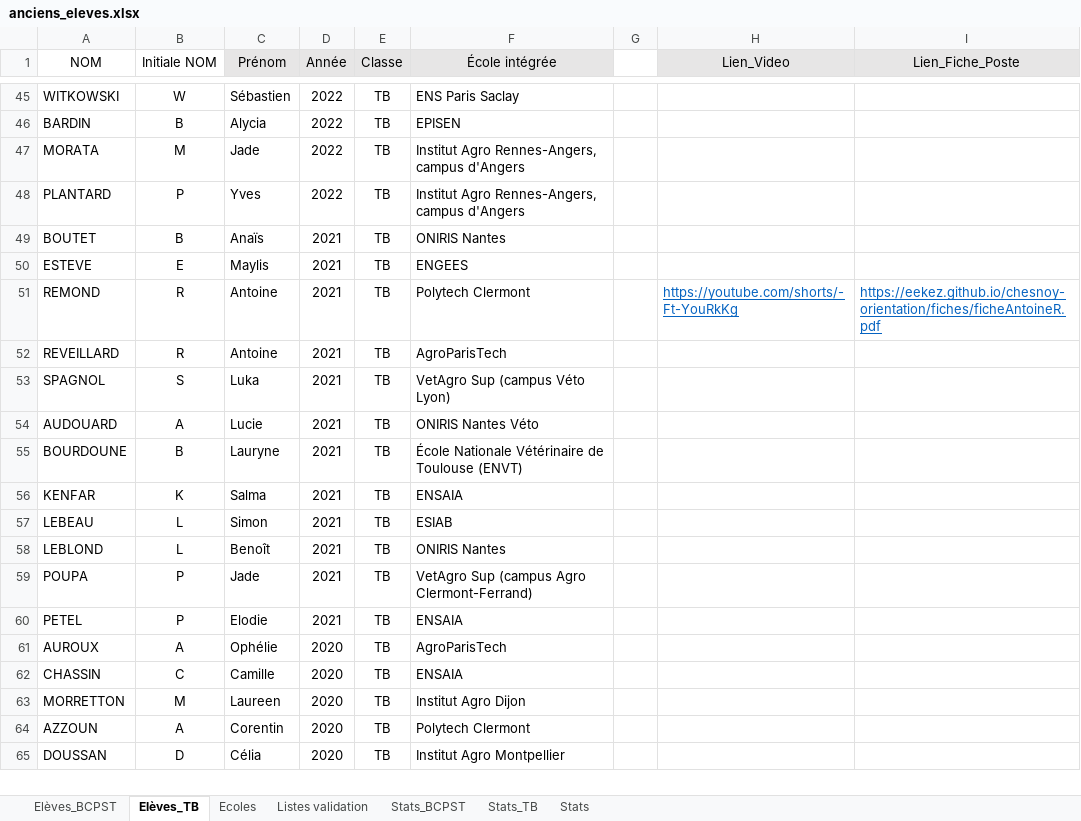
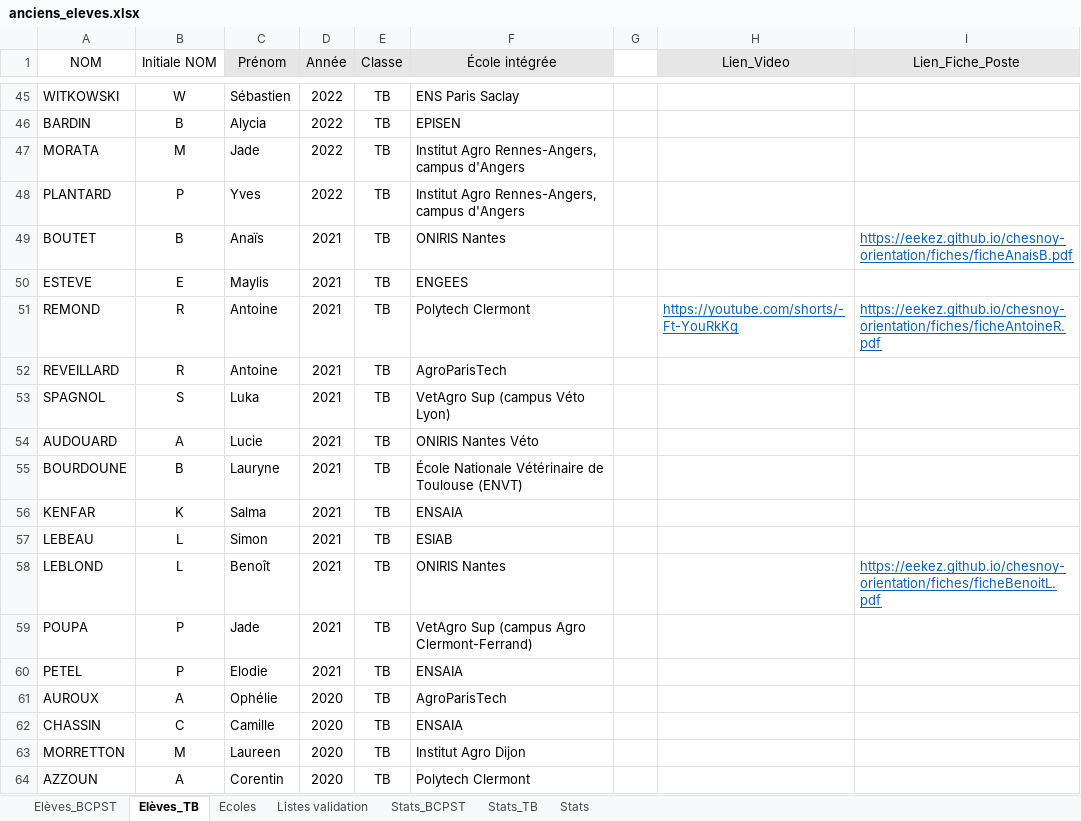
Before and after one commit to eekez/chesnoy-orientation, an Excel workbook: anciens_eleves.xlsx, sheet Elèves_TB, drawn as a sheet; only a part is shown, gaps mark what is left out; the shorter side is filled out with more unchanged rows; values as stored, in another font and other column widths than the file's, no borders; the diff names each change by its address in the sheet, - before the commit and + after, or states it on an @@ line.

```diff
--- a/anciens_eleves.xlsx (sheet Elèves_TB)
+++ b/anciens_eleves.xlsx (sheet Elèves_TB)
-I49 (Lien_Fiche_Poste): (empty)
+I49 (Lien_Fiche_Poste): https://eekez.github.io/chesnoy-orientation/fiches/ficheAnaisB.pdf
-I58 (Lien_Fiche_Poste): (empty)
+I58 (Lien_Fiche_Poste): https://eekez.github.io/chesnoy-orientation/fiches/ficheBenoitL.pdf
```
Also changed, not shown: 1 other file.
